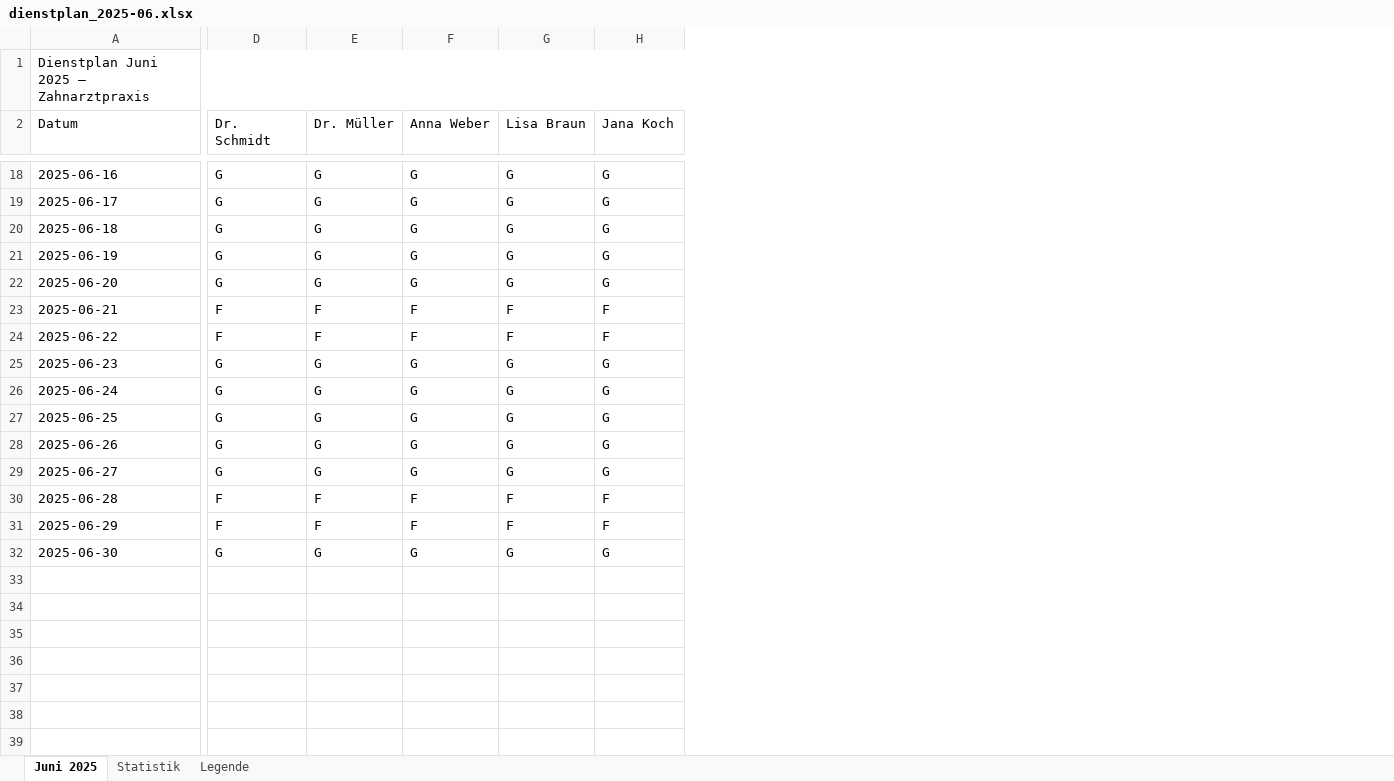
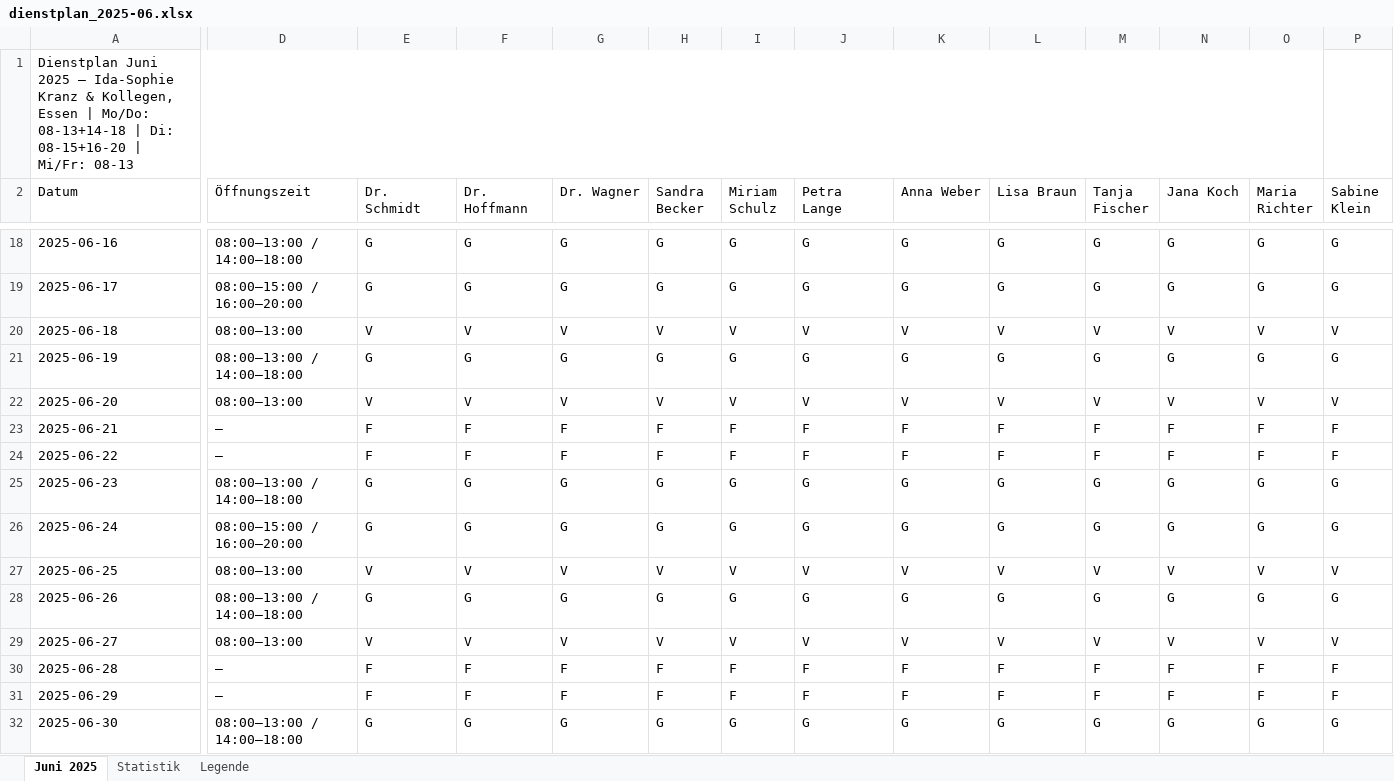
Before and after one commit to gharaibehmalek-netizen/Dienstplan, an Excel workbook: dienstplan_2025-06.xlsx, sheet Juni 2025, drawn as a sheet; only a part is shown, gaps mark what is left out; values as stored, in another font and other column widths than the file's, no cell formats; addresses are those after the commit; the diff covers the shown part only; the diff names each change by its address in the sheet, - before the commit and + after, or states it on an @@ line.

```diff
--- a/dienstplan_2025-06.xlsx (sheet Juni 2025)
+++ b/dienstplan_2025-06.xlsx (sheet Juni 2025)
+column D (Öffnungszeit), rows 18-32: 08:00–13:00 / 14:00–18:00 | 08:00–15:00 / 16:00–20:00 | 08:00–13:00 | 08:00–13:00 / 14:00–18:00 | 08:00–13:00 | – | – | 08:00–13:00 / 14:00–18:00 | 08:00–15:00 / 16:00–20:00 | 08:00–13:00 | 08:00–13:00 / 14:00–18:00 | 08:00–13:00 | – | – | 08:00–13:00 / 14:00–18:00
+column G (Dr. Wagner), rows 18-32: G | G | V | G | V | F | F | G | G | V | G | V | F | F | G
+column H (Sandra Becker), rows 18-32: G | G | V | G | V | F | F | G | G | V | G | V | F | F | G
+column I (Miriam Schulz), rows 18-32: G | G | V | G | V | F | F | G | G | V | G | V | F | F | G
+column J (Petra Lange), rows 18-32: G | G | V | G | V | F | F | G | G | V | G | V | F | F | G
+column M (Tanja Fischer), rows 18-32: G | G | V | G | V | F | F | G | G | V | G | V | F | F | G
+column O (Maria Richter), rows 18-32: G | G | V | G | V | F | F | G | G | V | G | V | F | F | G
+column P (Sabine Klein), rows 18-32: G | G | V | G | V | F | F | G | G | V | G | V | F | F | G
-A1 (Datum): …2025 – Zahnarztpraxis
+A1 (Datum): …2025 – Ida-Sophie Kranz & Kollegen, Essen | Mo/Do: 08-13+14-18 | Di: 08-15+16-20 | Mi/Fr: 08-13
-F2: Dr. Müller
+F2: Dr. Hoffmann
-E20 (Dr. Schmidt): G
+E20 (Dr. Schmidt): V
-F20 (Dr. Hoffmann): G
+F20 (Dr. Hoffmann): V
-K20 (Anna Weber): G
+K20 (Anna Weber): V
-L20 (Lisa Braun): G
+L20 (Lisa Braun): V
-N20 (Jana Koch): G
+N20 (Jana Koch): V
-E22 (Dr. Schmidt): G
+E22 (Dr. Schmidt): V
-F22 (Dr. Hoffmann): G
+F22 (Dr. Hoffmann): V
-K22 (Anna Weber): G
+K22 (Anna Weber): V
-L22 (Lisa Braun): G
+L22 (Lisa Braun): V
-N22 (Jana Koch): G
+N22 (Jana Koch): V
-E27 (Dr. Schmidt): G
+E27 (Dr. Schmidt): V
-F27 (Dr. Hoffmann): G
+F27 (Dr. Hoffmann): V
-K27 (Anna Weber): G
+K27 (Anna Weber): V
-L27 (Lisa Braun): G
+L27 (Lisa Braun): V
-N27 (Jana Koch): G
+N27 (Jana Koch): V
-E29 (Dr. Schmidt): G
+E29 (Dr. Schmidt): V
-F29 (Dr. Hoffmann): G
+F29 (Dr. Hoffmann): V
-K29 (Anna Weber): G
+K29 (Anna Weber): V
-L29 (Lisa Braun): G
+L29 (Lisa Braun): V
-N29 (Jana Koch): G
+N29 (Jana Koch): V
```
Also changed, not shown: 20 edited cells elsewhere in this sheet, sheet Statistik, sheet Legende, cell formats, 2 other files.
